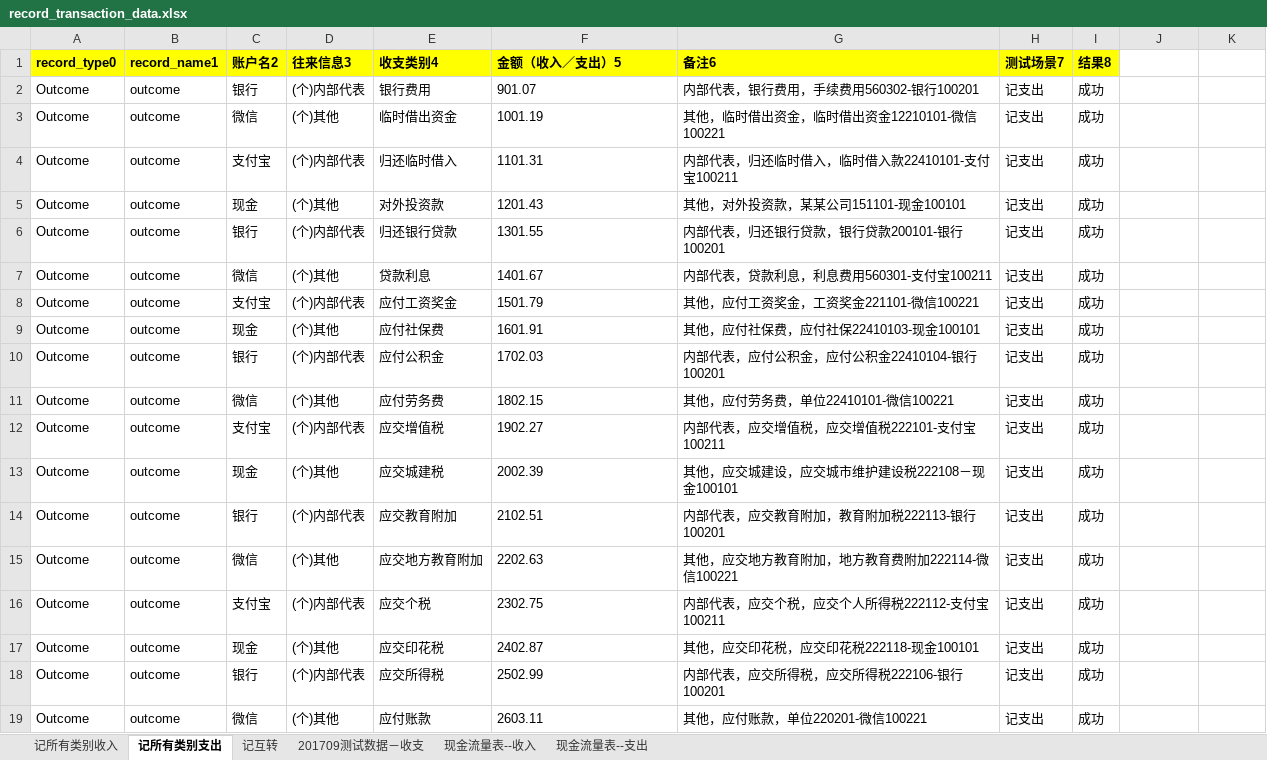
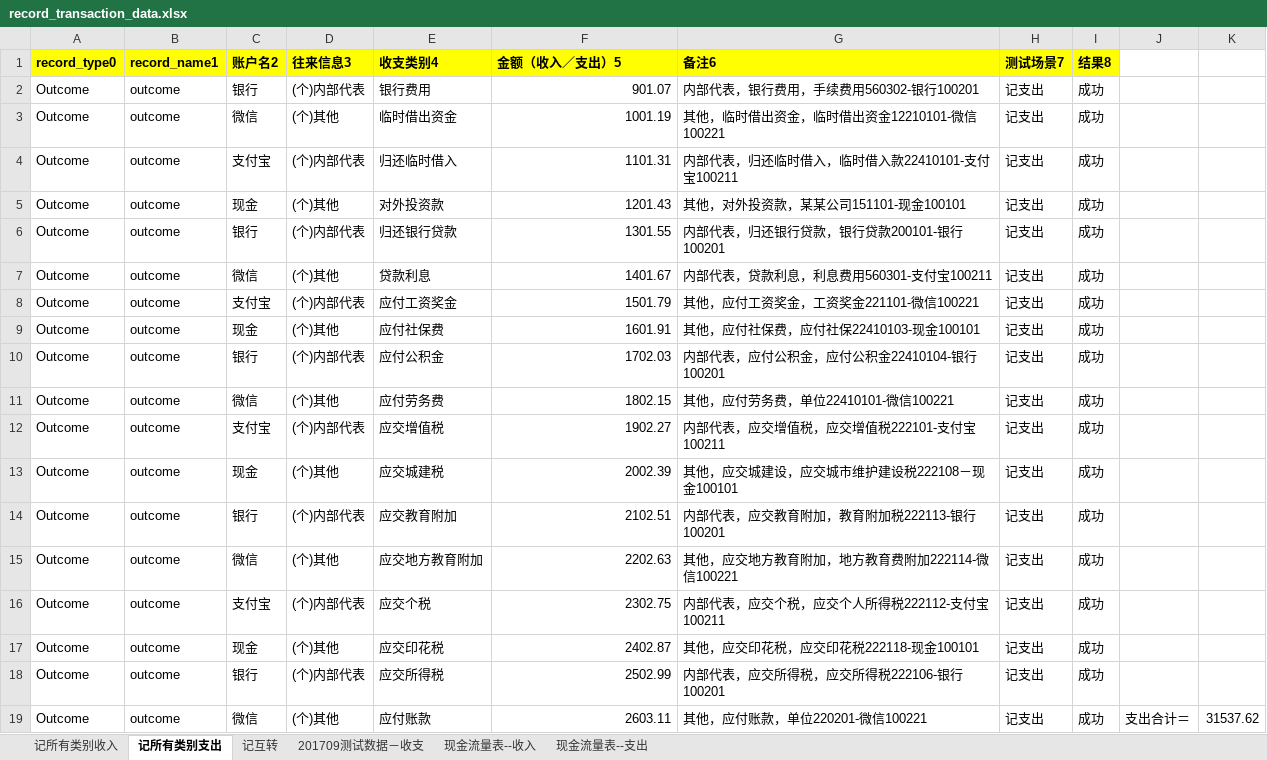
Before and after one commit to huangcaiyan/e2e-test, an Excel workbook: test_data/cai/record_transaction_data.xlsx, sheet 记所有类别支出, drawn as a sheet; values as stored, in another font and other column widths than the file's, no borders; the diff names each change by its address in the sheet, - before the commit and + after, or states it on an @@ line.

```diff
--- a/test_data/cai/record_transaction_data.xlsx (sheet 记所有类别支出)
+++ b/test_data/cai/record_transaction_data.xlsx (sheet 记所有类别支出)
-F2:F19 alignment: left
+F2:F19 alignment: right
-J19: (empty)
+J19: 支出合计＝
-K19: (empty)
+K19: 31537.62
```
Also changed, not shown: sheet 记所有类别收入, sheet 记互转, test_data/cai/record_invoice_data.xlsx, 17 other files.
